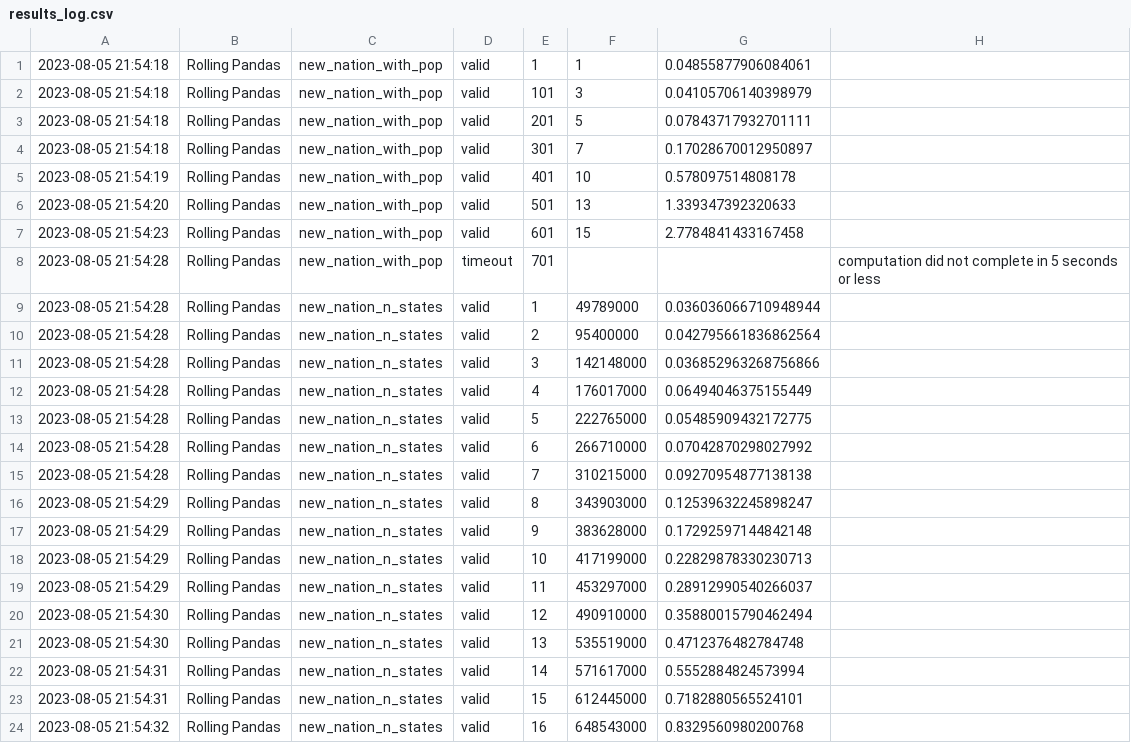
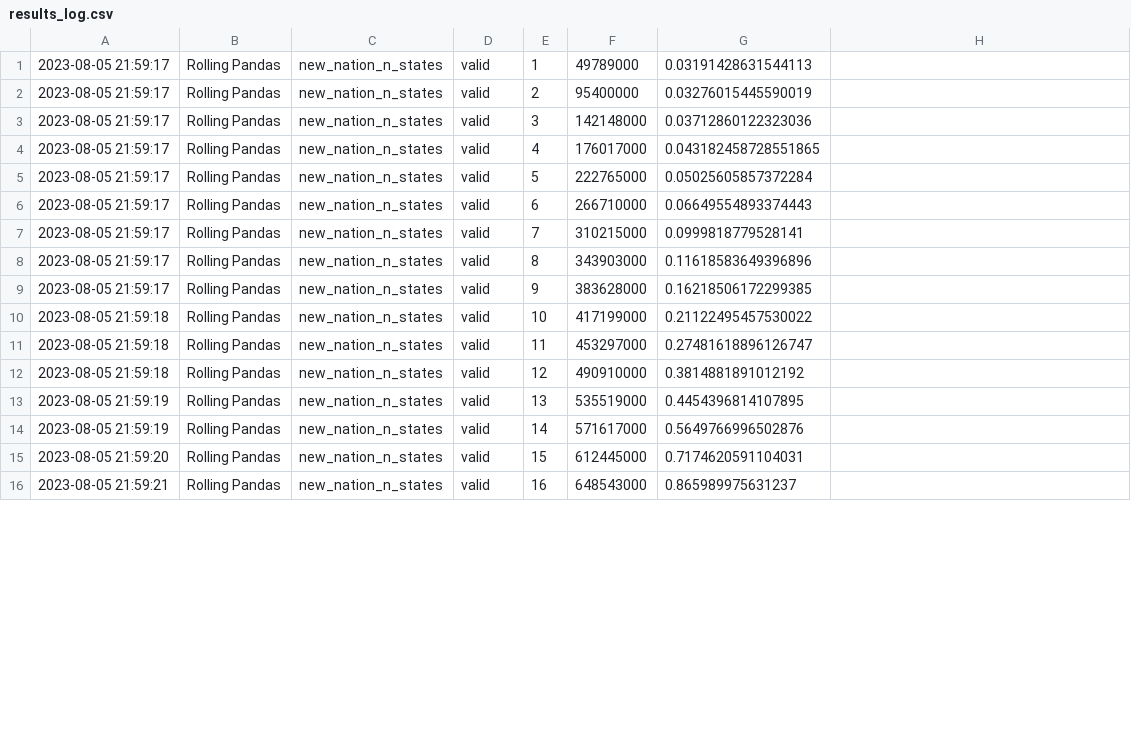
Before and after one commit to RandomGuyOg/PythonCodingChallenge, a CSV file: results_log.csv, drawn as a sheet; only a part is shown; the diff covers the shown part only.

Commit message:
Automated evaluation results.

```diff
--- a/results_log.csv
+++ b/results_log.csv
@@ -1,24 +1,16 @@
-2023-08-05 21:54:18,Rolling Pandas,new_nation_with_pop,valid,1,1,0.04855877906084061
-2023-08-05 21:54:18,Rolling Pandas,new_nation_with_pop,valid,101,3,0.04105706140398979
-2023-08-05 21:54:18,Rolling Pandas,new_nation_with_pop,valid,201,5,0.07843717932701111
-2023-08-05 21:54:18,Rolling Pandas,new_nation_with_pop,valid,301,7,0.17028670012950897
-2023-08-05 21:54:19,Rolling Pandas,new_nation_with_pop,valid,401,10,0.578097514808178
-2023-08-05 21:54:20,Rolling Pandas,new_nation_with_pop,valid,501,13,1.339347392320633
-2023-08-05 21:54:23,Rolling Pandas,new_nation_with_pop,valid,601,15,2.7784841433167458
-2023-08-05 21:54:28,Rolling Pandas,new_nation_with_pop,timeout,701,,,computation did not complete in 5 seconds or less
-2023-08-05 21:54:28,Rolling Pandas,new_nation_n_states,valid,1,49789000,0.036036066710948944
-2023-08-05 21:54:28,Rolling Pandas,new_nation_n_states,valid,2,95400000,0.042795661836862564
-2023-08-05 21:54:28,Rolling Pandas,new_nation_n_states,valid,3,142148000,0.036852963268756866
-2023-08-05 21:54:28,Rolling Pandas,new_nation_n_states,valid,4,176017000,0.06494046375155449
-2023-08-05 21:54:28,Rolling Pandas,new_nation_n_states,valid,5,222765000,0.05485909432172775
-2023-08-05 21:54:28,Rolling Pandas,new_nation_n_states,valid,6,266710000,0.07042870298027992
-2023-08-05 21:54:28,Rolling Pandas,new_nation_n_states,valid,7,310215000,0.09270954877138138
-2023-08-05 21:54:29,Rolling Pandas,new_nation_n_states,valid,8,343903000,0.12539632245898247
-2023-08-05 21:54:29,Rolling Pandas,new_nation_n_states,valid,9,383628000,0.17292597144842148
-2023-08-05 21:54:29,Rolling Pandas,new_nation_n_states,valid,10,417199000,0.22829878330230713
-2023-08-05 21:54:29,Rolling Pandas,new_nation_n_states,valid,11,453297000,0.28912990540266037
-2023-08-05 21:54:30,Rolling Pandas,new_nation_n_states,valid,12,490910000,0.35880015790462494
-2023-08-05 21:54:30,Rolling Pandas,new_nation_n_states,valid,13,535519000,0.4712376482784748
-2023-08-05 21:54:31,Rolling Pandas,new_nation_n_states,valid,14,571617000,0.5552884824573994
-2023-08-05 21:54:31,Rolling Pandas,new_nation_n_states,valid,15,612445000,0.7182880565524101
-2023-08-05 21:54:32,Rolling Pandas,new_nation_n_states,valid,16,648543000,0.8329560980200768
+2023-08-05 21:59:17,Rolling Pandas,new_nation_n_states,valid,1,49789000,0.03191428631544113
+2023-08-05 21:59:17,Rolling Pandas,new_nation_n_states,valid,2,95400000,0.03276015445590019
+2023-08-05 21:59:17,Rolling Pandas,new_nation_n_states,valid,3,142148000,0.03712860122323036
+2023-08-05 21:59:17,Rolling Pandas,new_nation_n_states,valid,4,176017000,0.043182458728551865
+2023-08-05 21:59:17,Rolling Pandas,new_nation_n_states,valid,5,222765000,0.05025605857372284
+2023-08-05 21:59:17,Rolling Pandas,new_nation_n_states,valid,6,266710000,0.06649554893374443
+2023-08-05 21:59:17,Rolling Pandas,new_nation_n_states,valid,7,310215000,0.0999818779528141
+2023-08-05 21:59:17,Rolling Pandas,new_nation_n_states,valid,8,343903000,0.11618583649396896
+2023-08-05 21:59:17,Rolling Pandas,new_nation_n_states,valid,9,383628000,0.16218506172299385
+2023-08-05 21:59:18,Rolling Pandas,new_nation_n_states,valid,10,417199000,0.21122495457530022
+2023-08-05 21:59:18,Rolling Pandas,new_nation_n_states,valid,11,453297000,0.27481618896126747
+2023-08-05 21:59:18,Rolling Pandas,new_nation_n_states,valid,12,490910000,0.3814881891012192
+2023-08-05 21:59:19,Rolling Pandas,new_nation_n_states,valid,13,535519000,0.4454396814107895
+2023-08-05 21:59:19,Rolling Pandas,new_nation_n_states,valid,14,571617000,0.5649766996502876
+2023-08-05 21:59:20,Rolling Pandas,new_nation_n_states,valid,15,612445000,0.7174620591104031
+2023-08-05 21:59:21,Rolling Pandas,new_nation_n_states,valid,16,648543000,0.865989975631237
```
Also changed, not shown: 24 edited cells elsewhere in this file.
